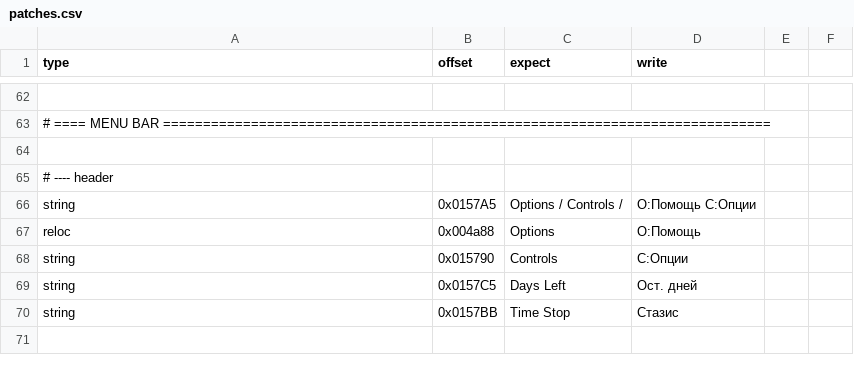
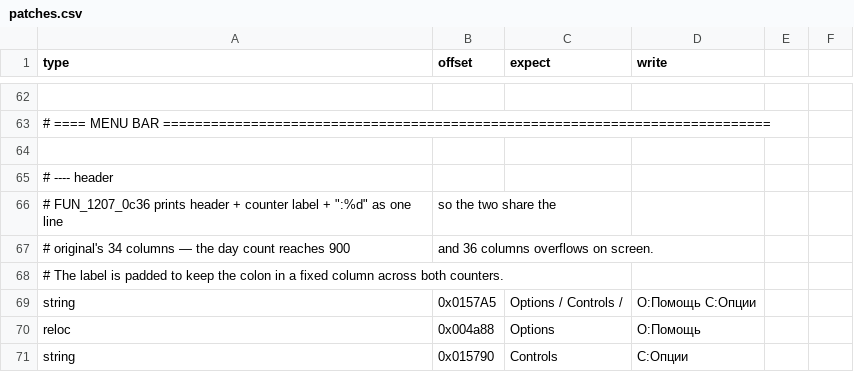
Before and after one commit to atiupin/kbr, a CSV file: res/patches.csv, drawn as a sheet; only a part is shown, gaps mark what is left out; the shorter side is filled out with more unchanged rows; the diff names each change by its address in the sheet, - before the commit and + after, or states it on an @@ line.

Commit message:
docs: record the menu bar's 34-column budget

```diff
--- a/res/patches.csv
+++ b/res/patches.csv
+row 66: # FUN_1207_0c36 prints header + counter label + ":%d" as one line | so the two share the
+row 67: # original's 34 columns — the day count reaches 900 | and 36 columns overflows on screen.
+row 68: # The label is padded to keep the colon in a fixed column across both counters.
```
